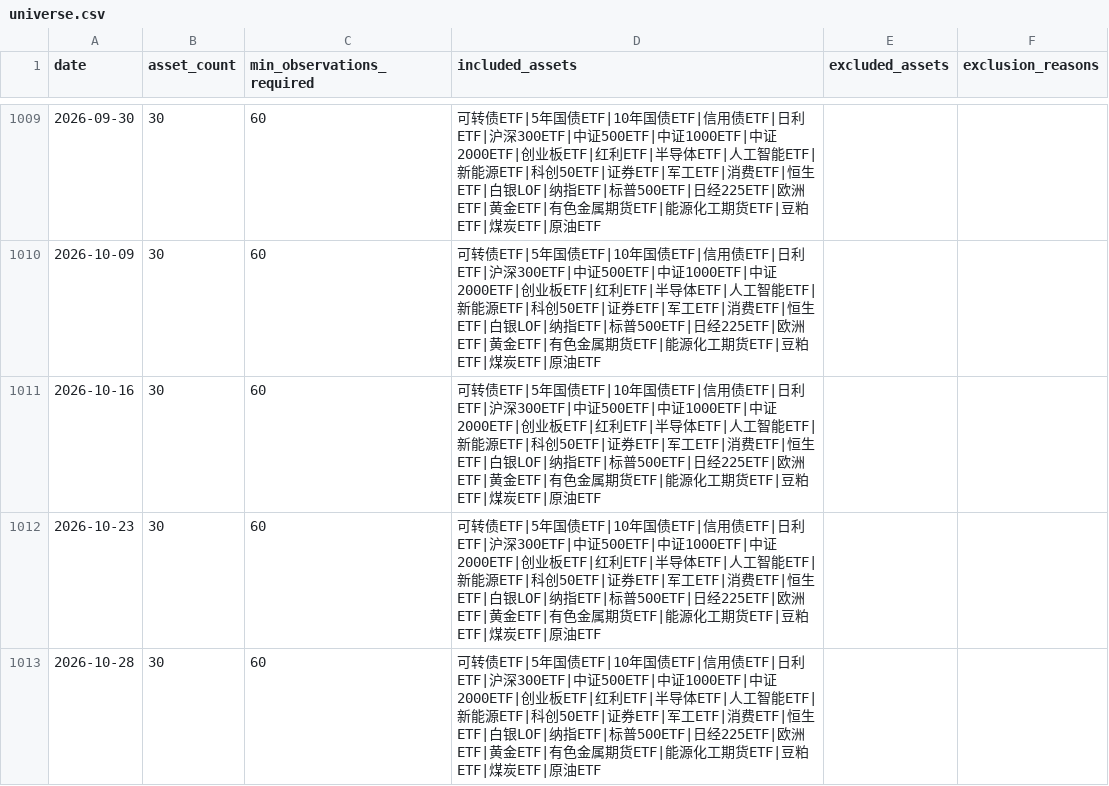
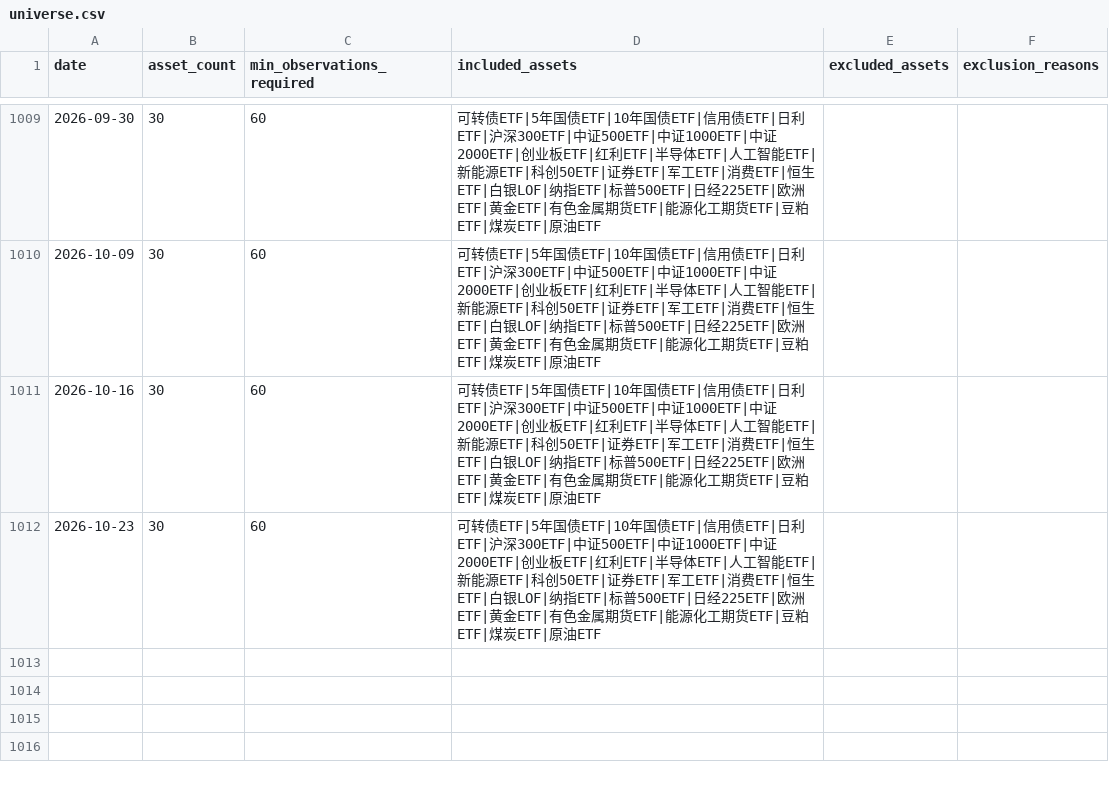
Before and after one commit to ericxuzhesheng/Relaxed-Risk-Parity-Research, a CSV file: results/global_rrp_rolling_252/universe.csv, drawn as a sheet; only a part is shown, gaps mark what is left out.

```diff
--- a/results/global_rrp_rolling_252/universe.csv
+++ b/results/global_rrp_rolling_252/universe.csv
@@ -1012,2 +1012 @@ date,asset_count,min_observations_required,included_assets,excluded_assets,exclu
 2026-10-23,30,60,可转债ETF|5年国债ETF|10年国债ETF|信用债ETF|日利ETF|沪深300ETF|中证500ETF|中证1000ETF|中证2000ETF|创业板ETF|红利ETF|半导体ETF|人工智能ETF|新能源ETF|科创50ETF|证券ETF|军工ETF|消费ETF|恒生ETF|白银LOF|纳指ETF|标普500ETF|日经225ETF|欧洲ETF|黄金ETF|有色金属期货ETF|能源化工期货ETF|豆粕ETF|煤炭ETF|原油ETF,,
-2026-10-28,30,60,可转债ETF|5年国债ETF|10年国债ETF|信用债ETF|日利ETF|沪深300ETF|中证500ETF|中证1000ETF|中证2000ETF|创业板ETF|红利ETF|半导体ETF|人工智能ETF|新能源ETF|科创50ETF|证券ETF|军工ETF|消费ETF|恒生ETF|白银LOF|纳指ETF|标普500ETF|日经225ETF|欧洲ETF|黄金ETF|有色金属期货ETF|能源化工期货ETF|豆粕ETF|煤炭ETF|原油ETF,,
```
Also changed, not shown: results/global_rrp_rolling_252/annual_performance.csv, results/global_rrp_rolling_252/asset_participation.csv, 7 other files.
